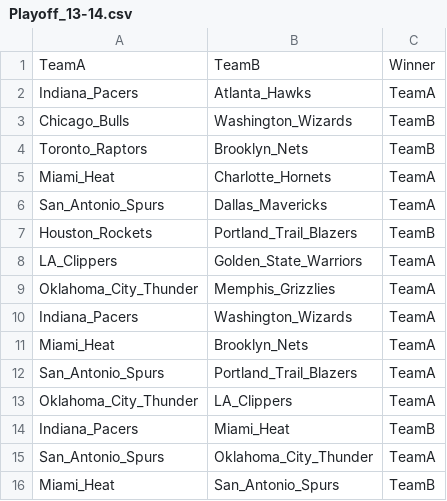
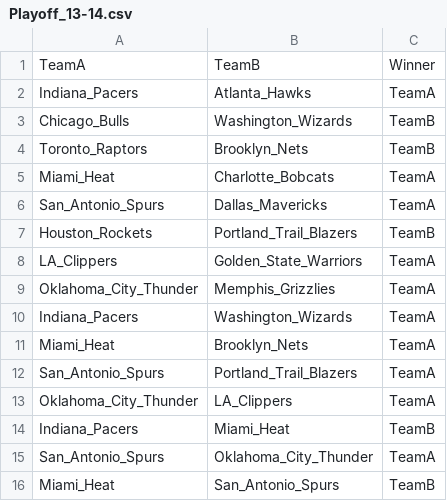
Before and after one commit to MaloneRobert/BasketballPredictor, a CSV file: Playoff_Matchups/Playoff_13-14.csv, drawn as a sheet.

Commit message:
Damn Hornets

```diff
--- a/Playoff_Matchups/Playoff_13-14.csv
+++ b/Playoff_Matchups/Playoff_13-14.csv
@@ -4,3 +4,3 @@ Chicago_Bulls,Washington_Wizards,TeamB
 Toronto_Raptors,Brooklyn_Nets,TeamB
-Miami_Heat,Charlotte_Hornets,TeamA
+Miami_Heat,Charlotte_Bobcats,TeamA
 San_Antonio_Spurs,Dallas_Mavericks,TeamA
```
